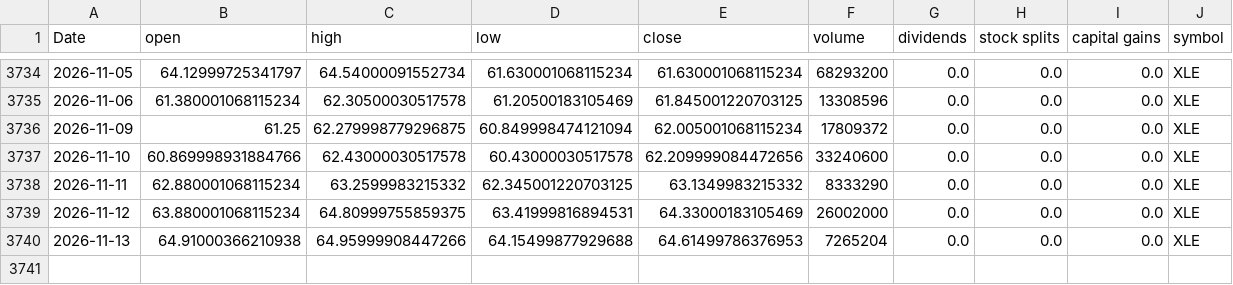
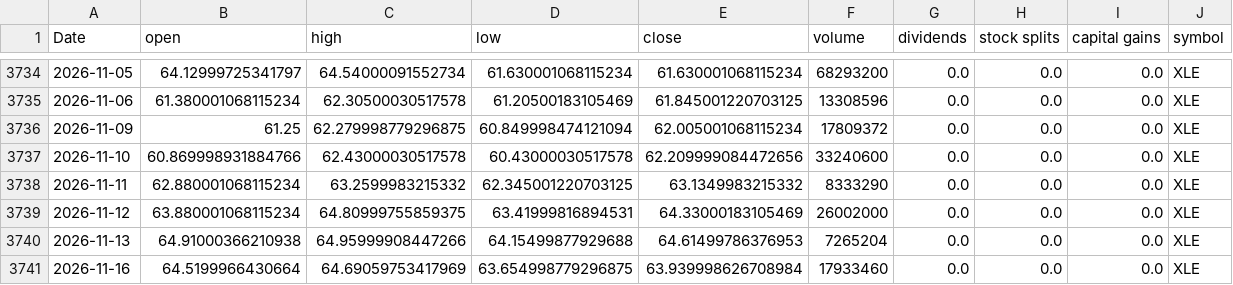
Before and after one commit to Akishai18/SignalM, a CSV file: data/sectors/xle_data.csv, drawn as a sheet; only a part is shown, gaps mark what is left out; the diff names each change by its address in the sheet, - before the commit and + after, or states it on an @@ line.

```diff
--- a/data/sectors/xle_data.csv
+++ b/data/sectors/xle_data.csv
+row 3741: 2026-11-16 | 64.5199966430664 | 64.69059753417969 | 63.654998779296875 | 63.939998626708984 | 17933460 | 0.0 | 0.0 | 0.0 | XLE
```
Also changed, not shown: data/sectors/xlf_data.csv, data/sectors/xli_data.csv, 46 other files.
